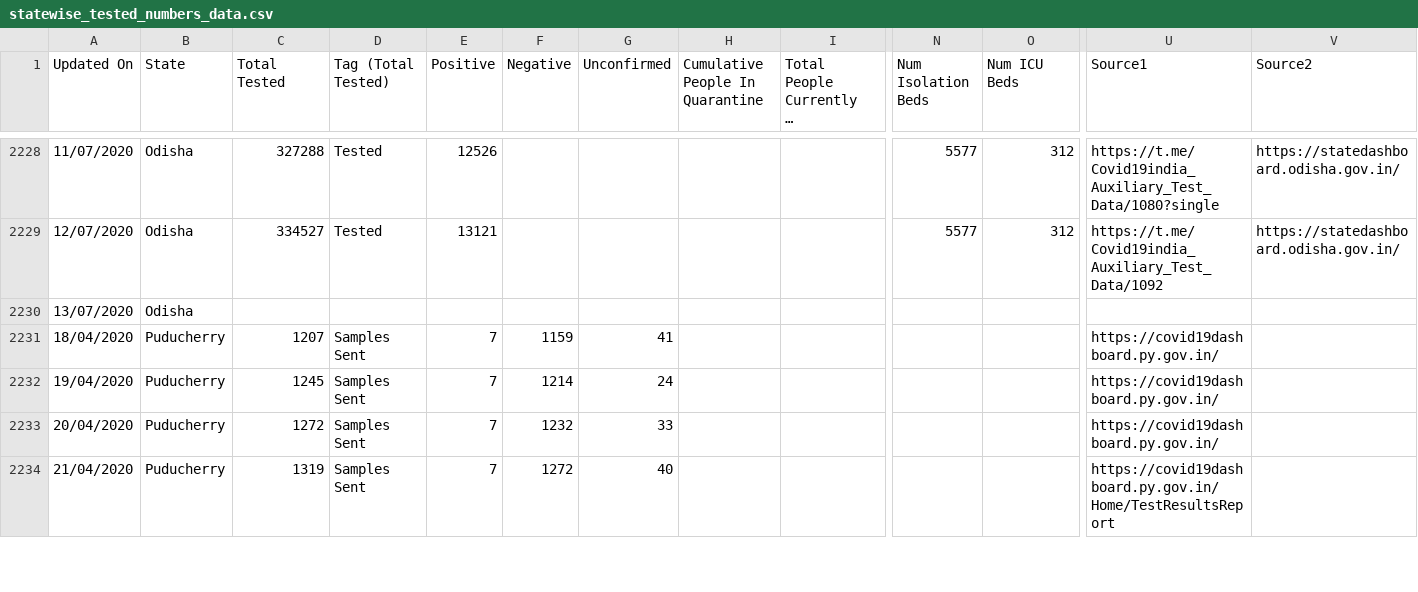
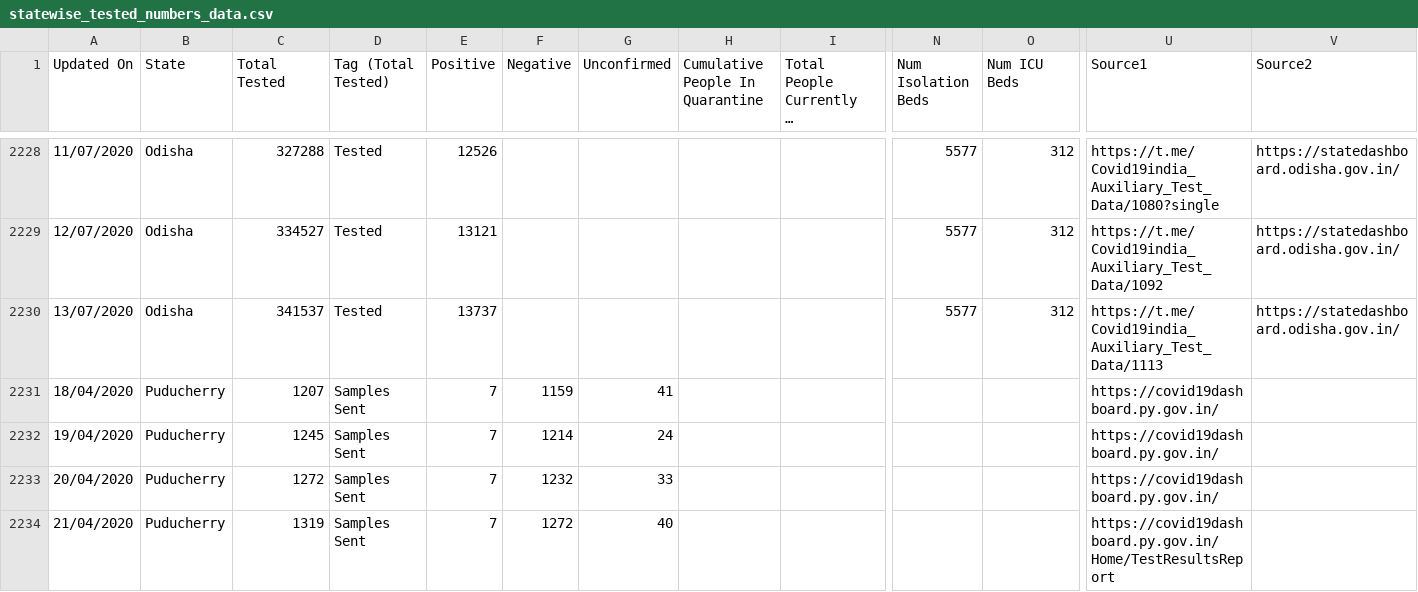
Before and after one commit to maaz619/api, a CSV file: csv/latest/statewise_tested_numbers_data.csv, drawn as a sheet; only a part is shown, gaps mark what is left out; long unchanged cells end in …; removed rows and columns are numbered as before the commit, all else as after; rows hold the shown columns only; the diff names each change by its address in the sheet, - before the commit and + after, or states it on an @@ line.

Commit message:
data updated on - Mon Jul 13 10:46:47 UTC 2020

```diff
--- a/csv/latest/statewise_tested_numbers_data.csv
+++ b/csv/latest/statewise_tested_numbers_data.csv
-row 2230: 13/07/2020 | Odisha
+row 2230: 13/07/2020 | Odisha | 341537 | Tested | 13737 |  |  |  |  | 5577 | 312 | https://t.me/Covid19india_Auxiliary_Test_Data/1113 | https://statedashboard.odisha.gov.in/
```
Also changed, not shown: csv/latest/states.csv, 29 other files.
